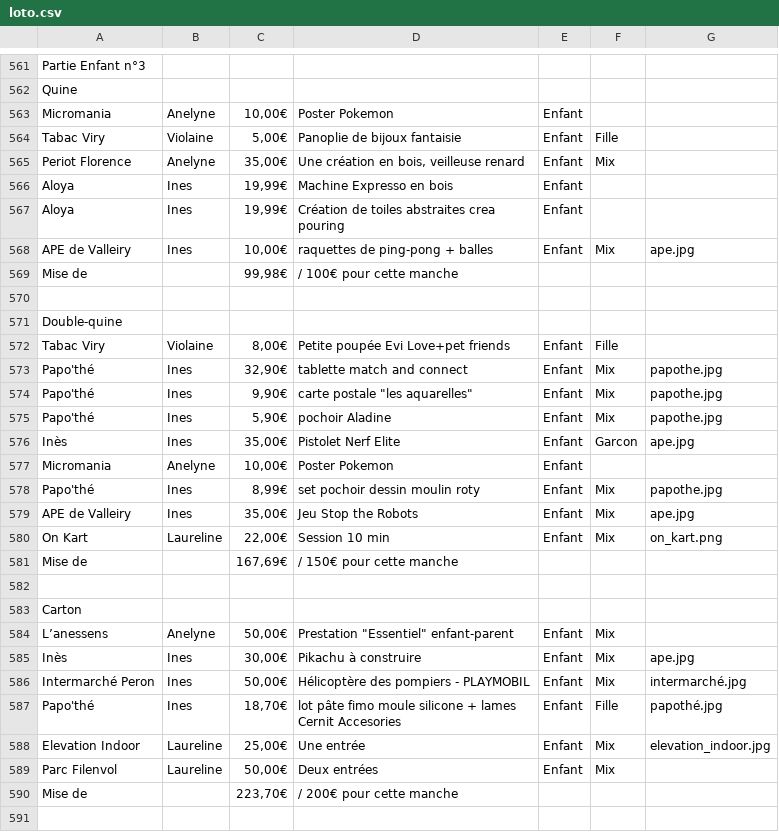
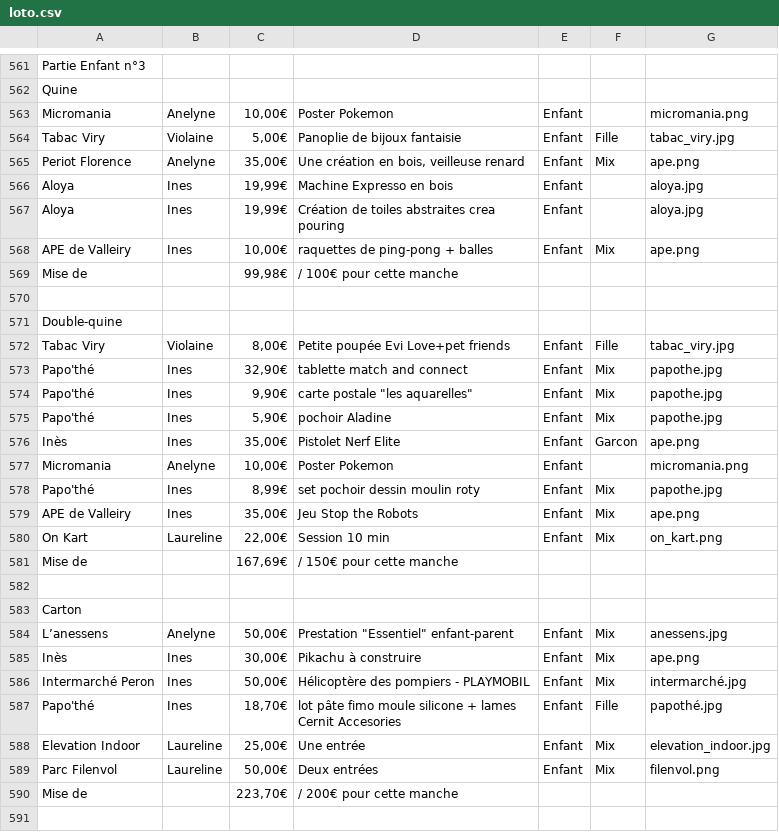
Before and after one commit to Gloas/LotoQuest, a CSV file: public/assets/loto.csv, drawn as a sheet; only a part is shown, gaps mark what is left out; the diff covers the shown part only.

```diff
--- a/public/assets/loto.csv
+++ b/public/assets/loto.csv
@@ -562,8 +562,8 @@ Partie Enfant n°3,,,,,,
 Quine,,,,,,
-Micromania,Anelyne ,"10,00€",Poster Pokemon,Enfant,,
-Tabac Viry,Violaine,"5,00€",Panoplie de bijoux fantaisie ,Enfant,Fille,
-Periot Florence ,Anelyne ,"35,00€","Une création en bois, veilleuse renard",Enfant,Mix,
-Aloya,Ines,"19,99€",Machine Expresso en bois,Enfant,,
-Aloya,Ines,"19,99€",Création de toiles abstraites crea pouring,Enfant,,
-APE de Valleiry,Ines,"10,00€",raquettes de ping-pong + balles,Enfant,Mix,ape.jpg
+Micromania,Anelyne ,"10,00€",Poster Pokemon,Enfant,,micromania.png
+Tabac Viry,Violaine,"5,00€",Panoplie de bijoux fantaisie ,Enfant,Fille,tabac_viry.jpg
+Periot Florence ,Anelyne ,"35,00€","Une création en bois, veilleuse renard",Enfant,Mix,ape.png
+Aloya,Ines,"19,99€",Machine Expresso en bois,Enfant,,aloya.jpg
+Aloya,Ines,"19,99€",Création de toiles abstraites crea pouring,Enfant,,aloya.jpg
+APE de Valleiry,Ines,"10,00€",raquettes de ping-pong + balles,Enfant,Mix,ape.png
 Mise de,,"99,98€",/ 100€ pour cette manche,,,
@@ -571,3 +571,3 @@ Mise de,,"99,98€",/ 100€ pour cette manche,,,
 Double-quine,,,,,,
-Tabac Viry,Violaine,"8,00€",Petite poupée Evi Love+pet friends,Enfant,Fille,
+Tabac Viry,Violaine,"8,00€",Petite poupée Evi Love+pet friends,Enfant,Fille,tabac_viry.jpg
 Papo'thé,Ines,"32,90€",tablette match and connect,Enfant,Mix,papothe.jpg
@@ -575,6 +575,6 @@ Papo'thé,Ines,"9,90€","carte postale ""les aquarelles""",Enfant,Mix,papothe.j
 Papo'thé,Ines,"5,90€",pochoir Aladine,Enfant,Mix,papothe.jpg
-Inès ,Ines,"35,00€",Pistolet Nerf Elite,Enfant,Garcon,ape.jpg
-Micromania,Anelyne ,"10,00€",Poster Pokemon,Enfant,,
+Inès ,Ines,"35,00€",Pistolet Nerf Elite,Enfant,Garcon,ape.png
+Micromania,Anelyne ,"10,00€",Poster Pokemon,Enfant,,micromania.png
 Papo'thé,Ines,"8,99€",set pochoir dessin moulin roty,Enfant,Mix,papothe.jpg
-APE de Valleiry,Ines,"35,00€",Jeu Stop the Robots,Enfant,Mix,ape.jpg
+APE de Valleiry,Ines,"35,00€",Jeu Stop the Robots,Enfant,Mix,ape.png
 On Kart,Laureline,"22,00€",Session 10 min,Enfant,Mix,on_kart.png
@@ -583,4 +583,4 @@ Mise de,,"167,69€",/ 150€ pour cette manche,,,
 Carton,,,,,,
-L’anessens,Anelyne ,"50,00€","Prestation ""Essentiel"" enfant-parent",Enfant,Mix,
-Inès ,Ines,"30,00€",Pikachu à construire,Enfant,Mix,ape.jpg
+L’anessens,Anelyne ,"50,00€","Prestation ""Essentiel"" enfant-parent",Enfant,Mix,anessens.jpg
+Inès ,Ines,"30,00€",Pikachu à construire,Enfant,Mix,ape.png
 Intermarché Peron,Ines,"50,00€",Hélicoptère des pompiers - PLAYMOBIL,Enfant,Mix,intermarché.jpg
@@ -588,3 +588,3 @@ Papo'thé,Ines,"18,70€",lot pâte fimo moule silicone + lames Cernit Accesorie
 Elevation Indoor,Laureline,"25,00€",Une entrée,Enfant,Mix,elevation_indoor.jpg
-Parc Filenvol,Laureline,"50,00€",Deux entrées,Enfant,Mix,
+Parc Filenvol,Laureline,"50,00€",Deux entrées,Enfant,Mix,filenvol.png
 Mise de,,"223,70€",/ 200€ pour cette manche,,,
```
Also changed, not shown: 163 edited cells elsewhere in this file, 5 other files.
